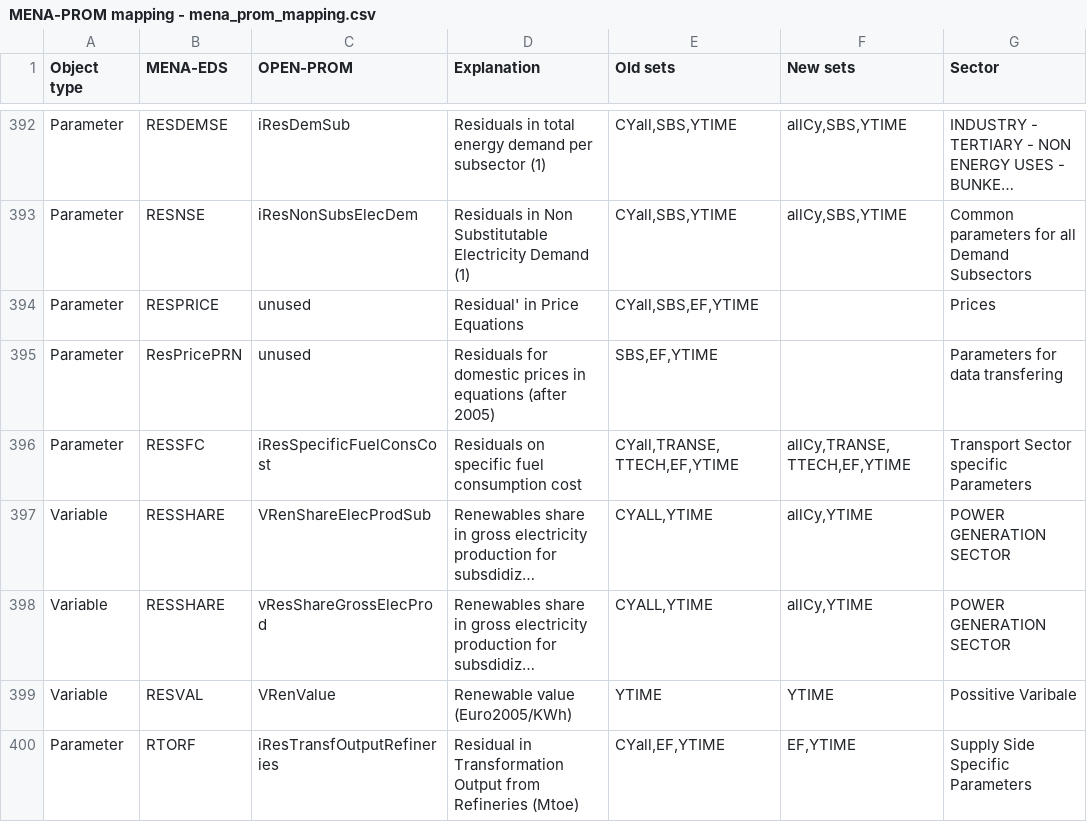
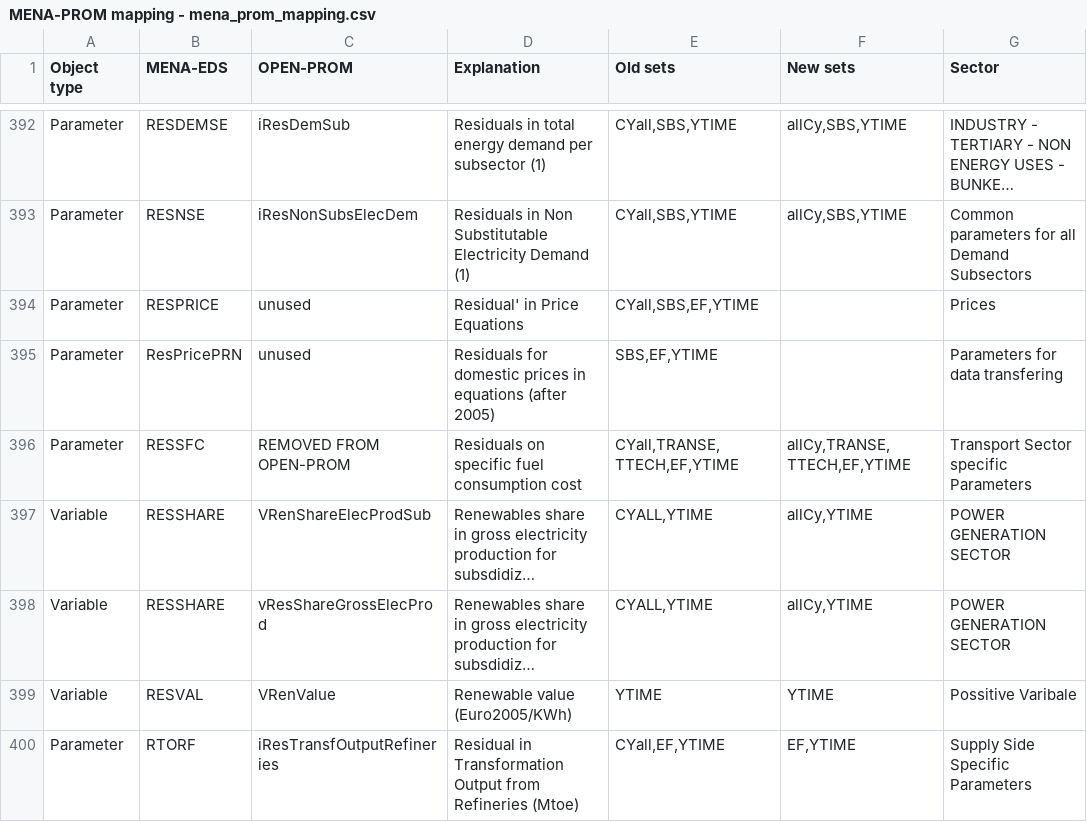
Before and after one commit to e3modelling/OPEN-PROM, a CSV file: MENA-PROM mapping - mena_prom_mapping.csv, drawn as a sheet; only a part is shown, gaps mark what is left out; long unchanged cells end in …; the diff names each change by its address in the sheet, - before the commit and + after, or states it on an @@ line.

```diff
--- a/MENA-PROM mapping - mena_prom_mapping.csv
+++ b/MENA-PROM mapping - mena_prom_mapping.csv
-C396 (OPEN-PROM): iResSpecificFuelConsCost
+C396 (OPEN-PROM): REMOVED FROM OPEN-PROM
```
Also changed, not shown: 4 other files.
